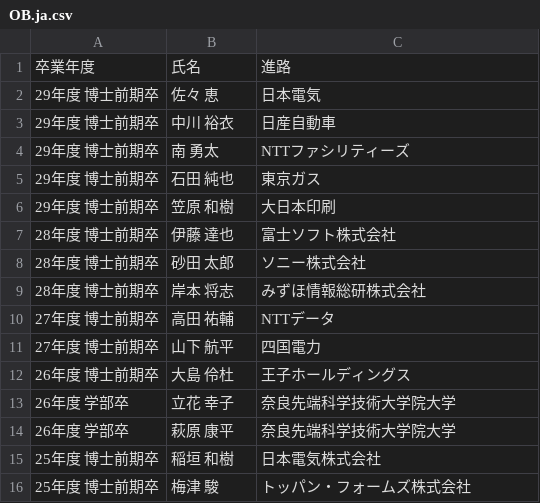
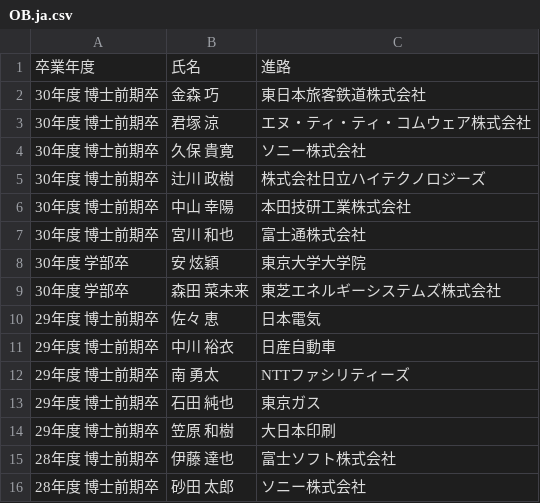
Before and after one commit to simizlab/simizlab-homepage, a CSV file: static/members/OB.ja.csv, drawn as a sheet; only a part is shown; the shorter side is filled out with more unchanged rows; the diff names each change by its address in the sheet, - before the commit and + after, or states it on an @@ line.

Commit message:
Update members

```diff
--- a/static/members/OB.ja.csv
+++ b/static/members/OB.ja.csv
+row 2: 30年度 博士前期卒 | 金森 巧 | 東日本旅客鉄道株式会社
+row 3: 30年度 博士前期卒 | 君塚 涼 | エヌ・ティ・ティ・コムウェア株式会社
+row 4: 30年度 博士前期卒 | 久保 貴寛 | ソニー株式会社
+row 5: 30年度 博士前期卒 | 辻川 政樹 | 株式会社日立ハイテクノロジーズ
+row 6: 30年度 博士前期卒 | 中山 幸陽 | 本田技研工業株式会社
+row 7: 30年度 博士前期卒 | 宮川 和也 | 富士通株式会社
+row 8: 30年度 学部卒 | 安 炫穎 | 東京大学大学院
+row 9: 30年度 学部卒 | 森田 菜未来 | 東芝エネルギーシステムズ株式会社
```
Also changed, not shown: static/members/students.en.csv, static/members/students.ja.csv, 2 other files.
